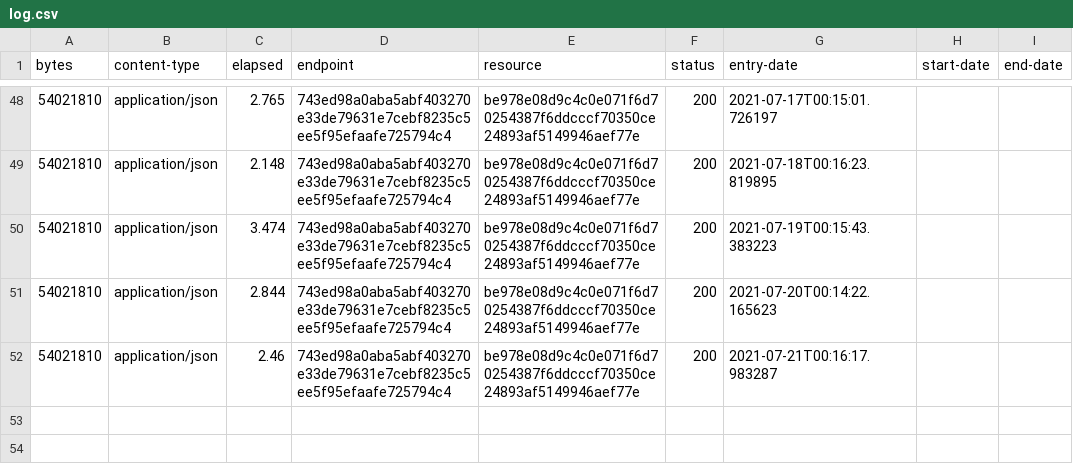
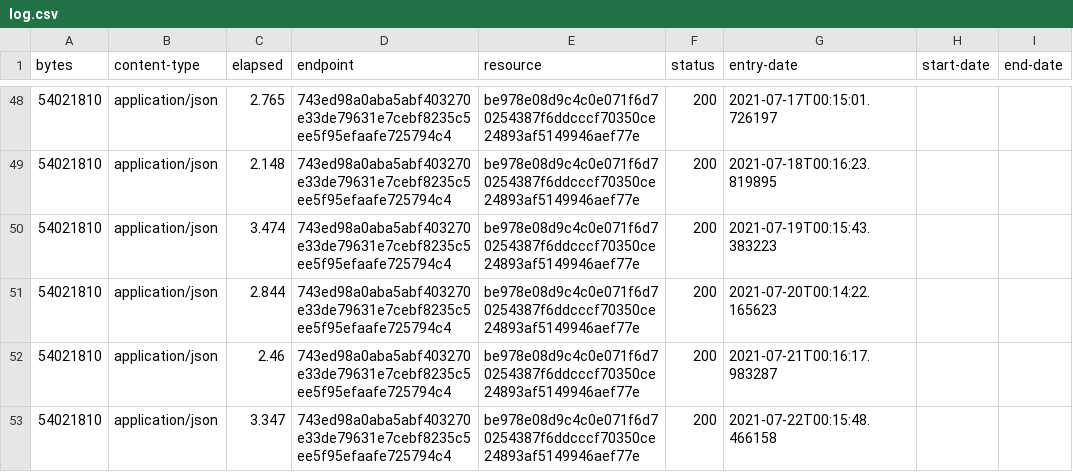
Before and after one commit to digital-land/special-area-of-conservation-collection, a CSV file: collection/log.csv, drawn as a sheet; only a part is shown, gaps mark what is left out.

Commit message:
Collection 2021-07-22

```diff
--- a/collection/log.csv
+++ b/collection/log.csv
@@ -52 +52,2 @@ bytes,content-type,elapsed,endpoint,resource,status,entry-date,start-date,end-da
 54021810,application/json,2.46,743ed98a0aba5abf403270e33de79631e7cebf8235c5ee5f95efaafe725794c4,be978e08d9c4c0e071f6d70254387f6ddcccf70350ce24893af5149946aef77e,200,2021-07-21T00:16:17.983287,,
+54021810,application/json,3.347,743ed98a0aba5abf403270e33de79631e7cebf8235c5ee5f95efaafe725794c4,be978e08d9c4c0e071f6d70254387f6ddcccf70350ce24893af5149946aef77e,200,2021-07-22T00:15:48.466158,,
```
